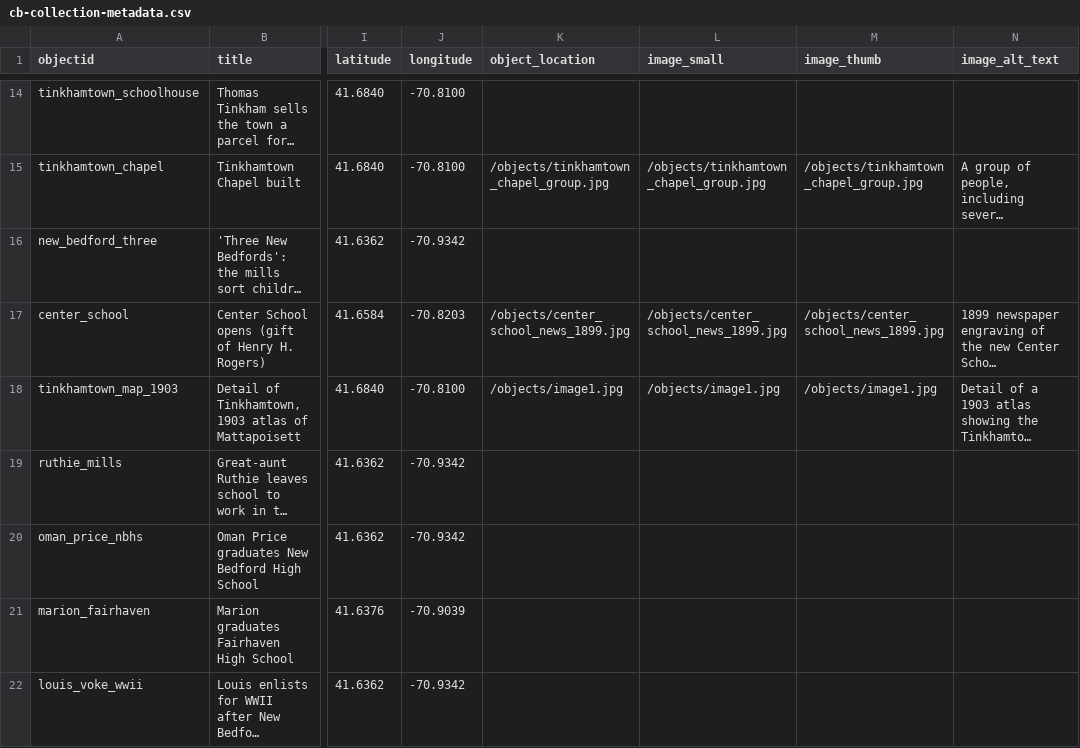
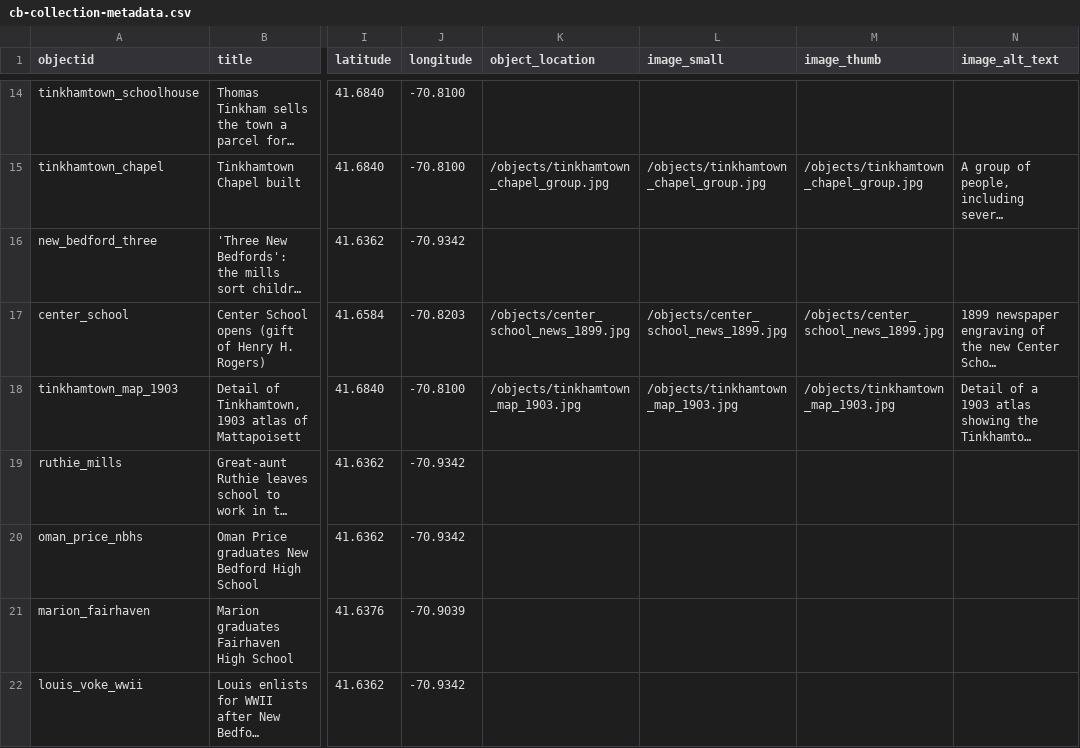
Before and after one commit to cp2876/digital-humanities-projects, a CSV file: _data/cb-collection-metadata.csv, drawn as a sheet; only a part is shown, gaps mark what is left out; long unchanged cells end in …; the diff names each change by its address in the sheet, - before the commit and + after, or states it on an @@ line.

Commit message:
Add historical entries to cb-collection-metadata.csv
Updated the CSV file to include new entries and metadata for various historical events and locations in Mattapoisett, Massachusetts.

```diff
--- a/_data/cb-collection-metadata.csv
+++ b/_data/cb-collection-metadata.csv
-K18 (object_location): /objects/image1.jpg
+K18 (object_location): /objects/tinkhamtown_map_1903.jpg
-L18 (image_small): /objects/image1.jpg
+L18 (image_small): /objects/tinkhamtown_map_1903.jpg
-M18 (image_thumb): /objects/image1.jpg
+M18 (image_thumb): /objects/tinkhamtown_map_1903.jpg
```
